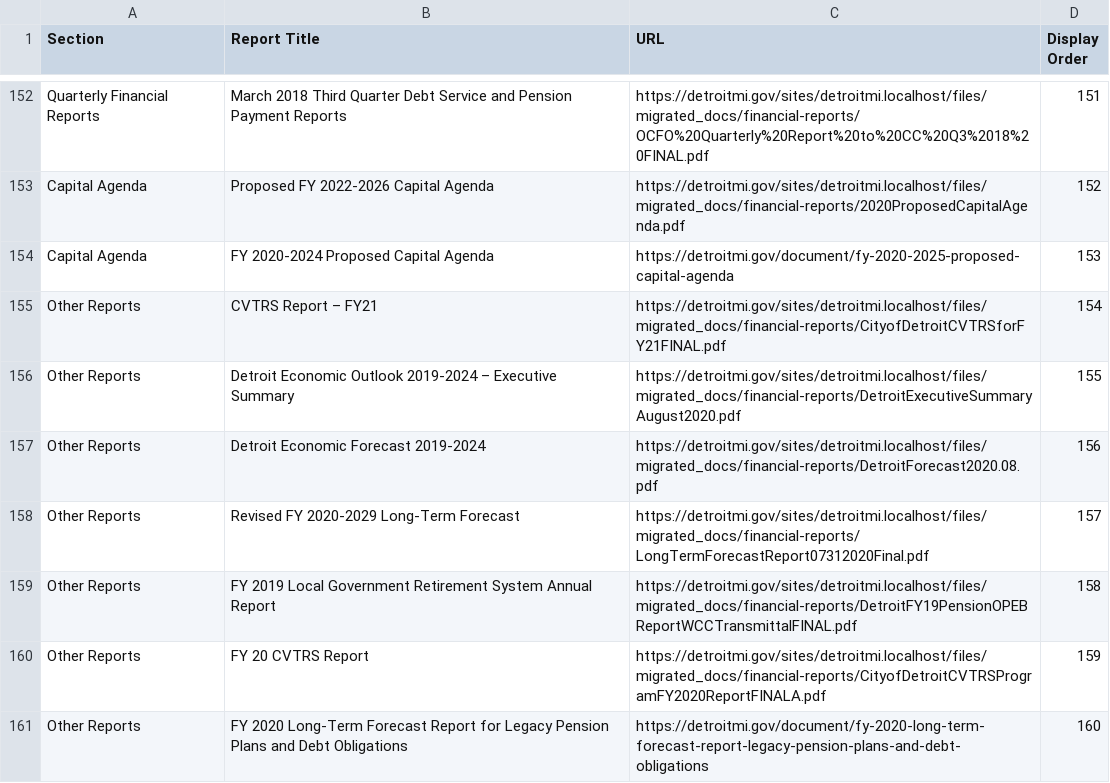
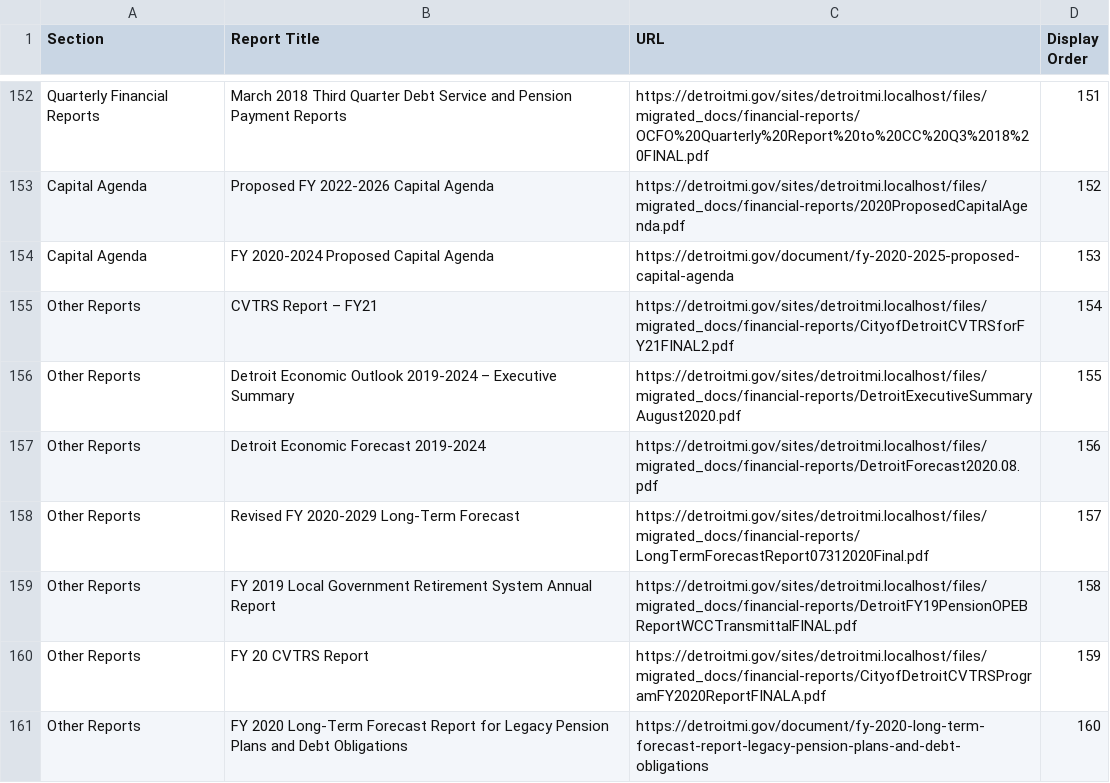
Before and after one commit to CityOfDetroit/website_scripts, a CSV file: automated_web_pages/ocfo_financial_reports.csv, drawn as a sheet; only a part is shown, gaps mark what is left out.

Commit message:
OCFO tweaked their CVTRS report

```diff
--- a/automated_web_pages/ocfo_financial_reports.csv
+++ b/automated_web_pages/ocfo_financial_reports.csv
@@ -154,3 +154,3 @@ Section,Report Title,URL,Display Order
 "Capital Agenda","FY 2020-2024 Proposed Capital Agenda",https://detroitmi.gov/document/fy-2020-2025-proposed-capital-agenda,153
-"Other Reports","CVTRS Report – FY21",https://detroitmi.gov/sites/detroitmi.localhost/files/migrated_docs/financial-reports/CityofDetroitCVTRSforFY21FINAL.pdf,154
+"Other Reports","CVTRS Report – FY21",https://detroitmi.gov/sites/detroitmi.localhost/files/migrated_docs/financial-reports/CityofDetroitCVTRSforFY21FINAL2.pdf,154
 "Other Reports","Detroit Economic Outlook 2019-2024 – Executive Summary",https://detroitmi.gov/sites/detroitmi.localhost/files/migrated_docs/financial-reports/DetroitExecutiveSummaryAugust2020.pdf,155
```
